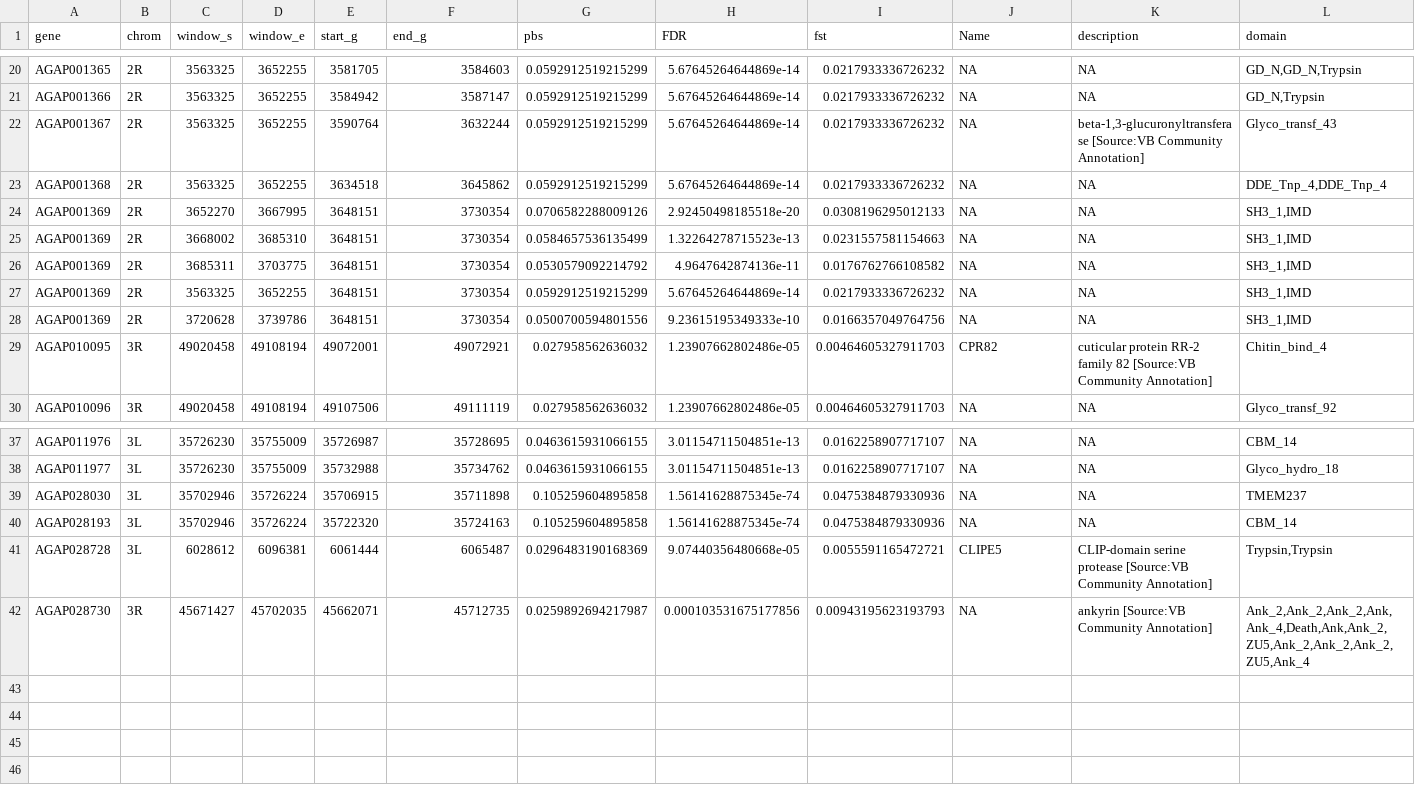
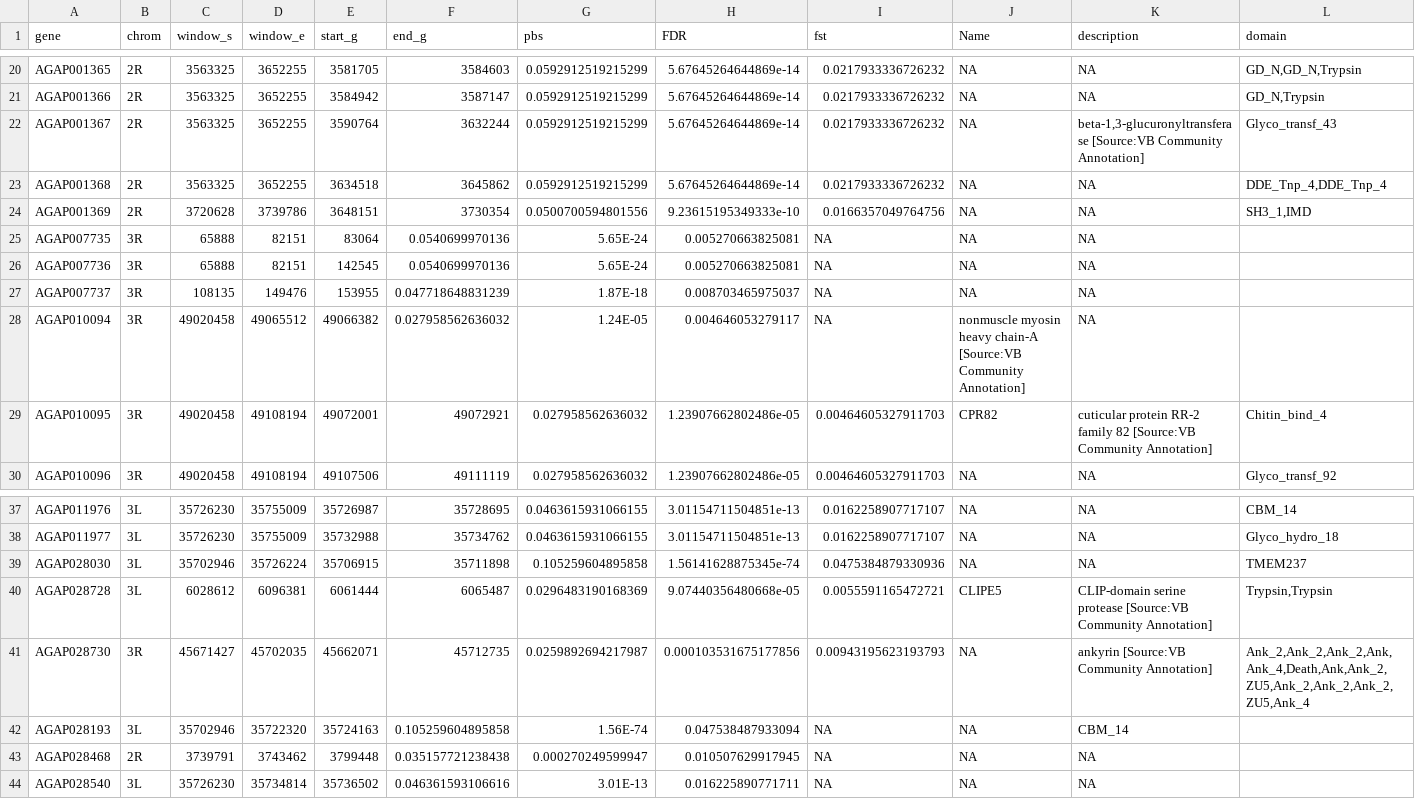
Before and after one commit to xgrau/ace1-anopheles-report, a CSV file: results_differentiation_CIcol/differentiation_output_post.PBStop_genes.csv, drawn as a sheet; only a part is shown, gaps mark what is left out; removed rows and columns are numbered as before the commit, all else as after; the diff names each change by its address in the sheet, - before the commit and + after, or states it on an @@ line.

```diff
--- a/results_differentiation_CIcol/differentiation_output_post.PBStop_genes.csv
+++ b/results_differentiation_CIcol/differentiation_output_post.PBStop_genes.csv
-row 24: AGAP001369 | 2R | 3652270 | 3667995 | 3648151 | 3730354 | 0.0706582288009126 | 2.92450498185518e-20 | 0.0308196295012133 | NA | NA | SH3_1,IMD
-row 25: AGAP001369 | 2R | 3668002 | 3685310 | 3648151 | 3730354 | 0.0584657536135499 | 1.32264278715523e-13 | 0.0231557581154663 | NA | NA | SH3_1,IMD
-row 26: AGAP001369 | 2R | 3685311 | 3703775 | 3648151 | 3730354 | 0.0530579092214792 | 4.9647642874136e-11 | 0.0176762766108582 | NA | NA | SH3_1,IMD
-row 27: AGAP001369 | 2R | 3563325 | 3652255 | 3648151 | 3730354 | 0.0592912519215299 | 5.67645264644869e-14 | 0.0217933336726232 | NA | NA | SH3_1,IMD
+row 25: AGAP007735 | 3R | 65888 | 82151 | 83064 | 0.0540699970136 | 5.65E-24 | 0.005270663825081 | NA | NA | NA
+row 26: AGAP007736 | 3R | 65888 | 82151 | 142545 | 0.0540699970136 | 5.65E-24 | 0.005270663825081 | NA | NA | NA
+row 27: AGAP007737 | 3R | 108135 | 149476 | 153955 | 0.047718648831239 | 1.87E-18 | 0.008703465975037 | NA | NA | NA
+row 28: AGAP010094 | 3R | 49020458 | 49065512 | 49066382 | 0.027958562636032 | 1.24E-05 | 0.004646053279117 | NA | nonmuscle myosin heavy chain-A [Source:VB Community Annotation] | NA
-row 40: AGAP028193 | 3L | 35702946 | 35726224 | 35722320 | 35724163 | 0.105259604895858 | 1.56141628875345e-74 | 0.0475384879330936 | NA | NA | CBM_14
+row 42: AGAP028193 | 3L | 35702946 | 35722320 | 35724163 | 0.105259604895858 | 1.56E-74 | 0.047538487933094 | NA | NA | CBM_14
+row 43: AGAP028468 | 2R | 3739791 | 3743462 | 3799448 | 0.035157721238438 | 0.000270249599947 | 0.010507629917945 | NA | NA | NA
+row 44: AGAP028540 | 3L | 35726230 | 35734814 | 35736502 | 0.046361593106616 | 3.01E-13 | 0.016225890771711 | NA | NA | NA
```
Also changed, not shown: 3 other files.
